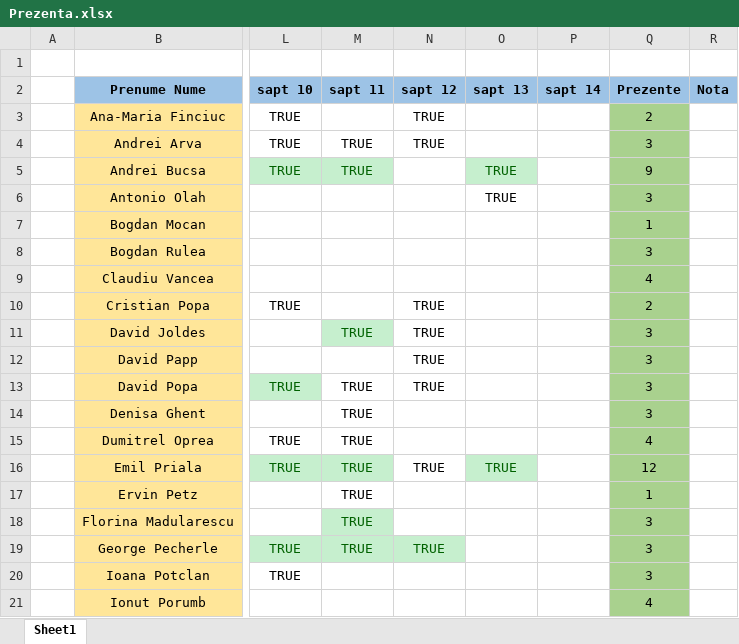
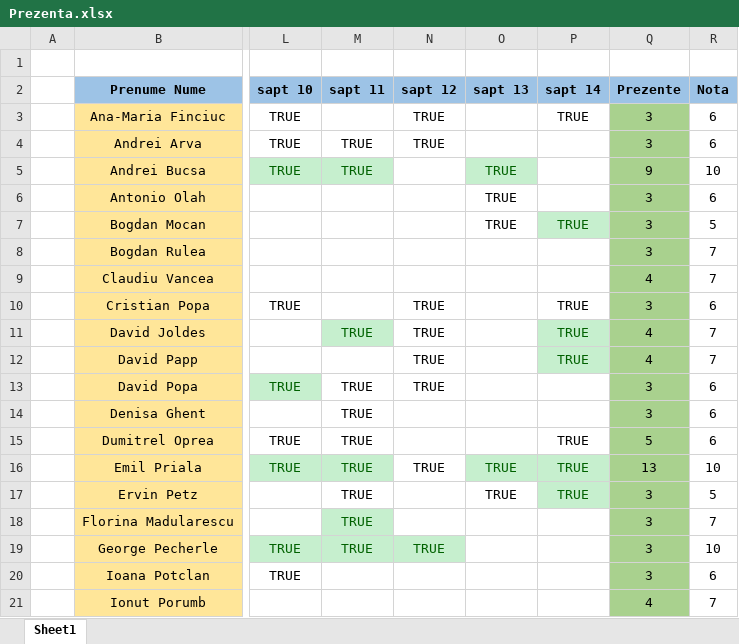
Before and after one commit to PelleRemus/Facultate_Promotia_2022_2025, an Excel workbook: CalculNumeric/Prezenta.xlsx, sheet Sheet1, drawn as a sheet; only a part is shown, gaps mark what is left out; values as stored, in another font and other column widths than the file's, no borders; conditional formats not drawn; the diff covers the shown part only; the diff names each change by its address in the sheet, - before the commit and + after, or states it on an @@ line.

Commit message:
note si prezente final

```diff
--- a/CalculNumeric/Prezenta.xlsx (sheet Sheet1)
+++ b/CalculNumeric/Prezenta.xlsx (sheet Sheet1)
-P3 (sapt 14): (empty)
+P3 (sapt 14): TRUE
-Q3 (Prezente): 2
+Q3 (Prezente): 3
-R3:R4 (Nota): (empty)
+R3:R4 (Nota): 6
-R5 (Nota): (empty)
+R5 (Nota): 10
-R6 (Nota): (empty)
+R6 (Nota): 6
-O7 (sapt 13): (empty)
+O7 (sapt 13): TRUE
-P7 (sapt 14): (empty)
+P7 (sapt 14): TRUE
-P7 fill: none
+P7 fill: #C6EFCE
-Q7 (Prezente): 1
+Q7 (Prezente): 3
-R7 (Nota): (empty)
+R7 (Nota): 5
-R8:R9 (Nota): (empty)
+R8:R9 (Nota): 7
-P10:P12 (sapt 14): (empty)
+P10:P12 (sapt 14): TRUE
-Q10 (Prezente): 2
+Q10 (Prezente): 3
-R10 (Nota): (empty)
+R10 (Nota): 6
-P11:P12 fill: none
+P11:P12 fill: #C6EFCE
-Q11:Q12 (Prezente): 3
+Q11:Q12 (Prezente): 4
-R11:R12 (Nota): (empty)
+R11:R12 (Nota): 7
-R13:R15 (Nota): (empty)
+R13:R15 (Nota): 6
-P15:P17 (sapt 14): (empty)
+P15:P17 (sapt 14): TRUE
-Q15 (Prezente): 4
+Q15 (Prezente): 5
-P16:P17 fill: none
+P16:P17 fill: #C6EFCE
-Q16 (Prezente): 12
+Q16 (Prezente): 13
-R16 (Nota): (empty)
+R16 (Nota): 10
-O17 (sapt 13): (empty)
+O17 (sapt 13): TRUE
-Q17 (Prezente): 1
+Q17 (Prezente): 3
-R17 (Nota): (empty)
+R17 (Nota): 5
-R18 (Nota): (empty)
+R18 (Nota): 7
-R19 (Nota): (empty)
+R19 (Nota): 10
-R20 (Nota): (empty)
+R20 (Nota): 6
-R21 (Nota): (empty)
+R21 (Nota): 7
```
Also changed, not shown: 2 added rows, 2 removed rows, 39 edited cells and cell formats elsewhere in this sheet, formulas that keep their value.
